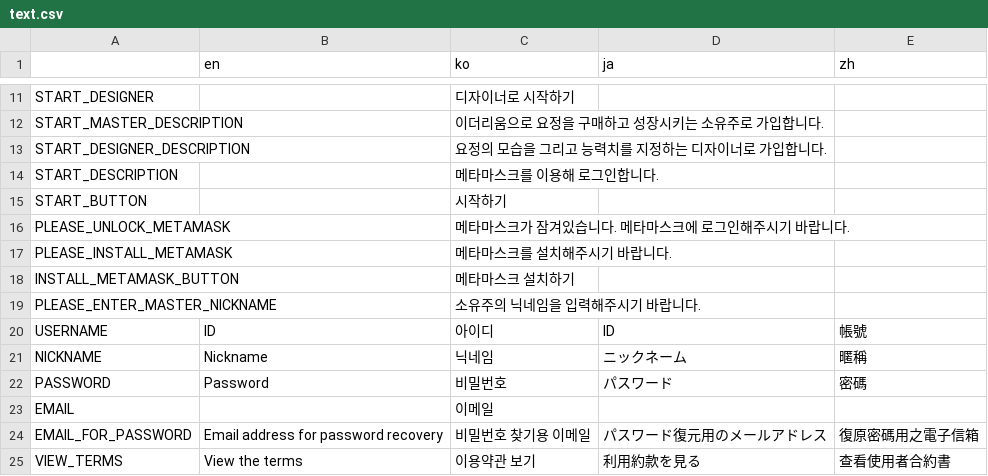
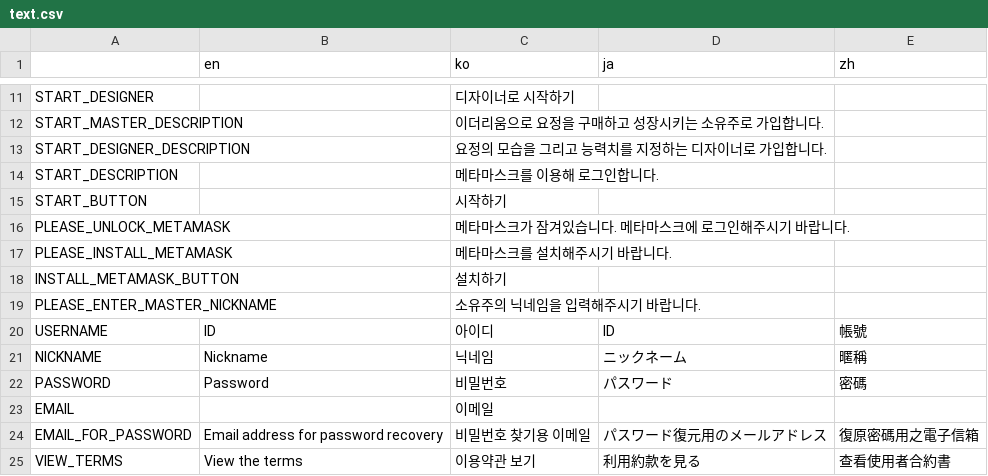
Before and after one commit to Hanul/EtherFairy, a CSV file: EtherFairy/R/text.csv, drawn as a sheet; only a part is shown, gaps mark what is left out.

```diff
--- a/EtherFairy/R/text.csv
+++ b/EtherFairy/R/text.csv
@@ -17,3 +17,3 @@ PLEASE_UNLOCK_METAMASK,,메타마스크가 잠겨있습니다. 메타마스크
 PLEASE_INSTALL_METAMASK,,메타마스크를 설치해주시기 바랍니다.,,,,,,,,,,,,,,,,,,,,,,,,,,,,,,,,,,,,,,,,,,,,,,,
-INSTALL_METAMASK_BUTTON,,메타마스크 설치하기,,,,,,,,,,,,,,,,,,,,,,,,,,,,,,,,,,,,,,,,,,,,,,,
+INSTALL_METAMASK_BUTTON,,설치하기,,,,,,,,,,,,,,,,,,,,,,,,,,,,,,,,,,,,,,,,,,,,,,,
 PLEASE_ENTER_MASTER_NICKNAME,,소유주의 닉네임을 입력해주시기 바랍니다.,,,,,,,,,,,,,,,,,,,,,,,,,,,,,,,,,,,,,,,,,,,,,,,
```
Also changed, not shown: 7 other files.
